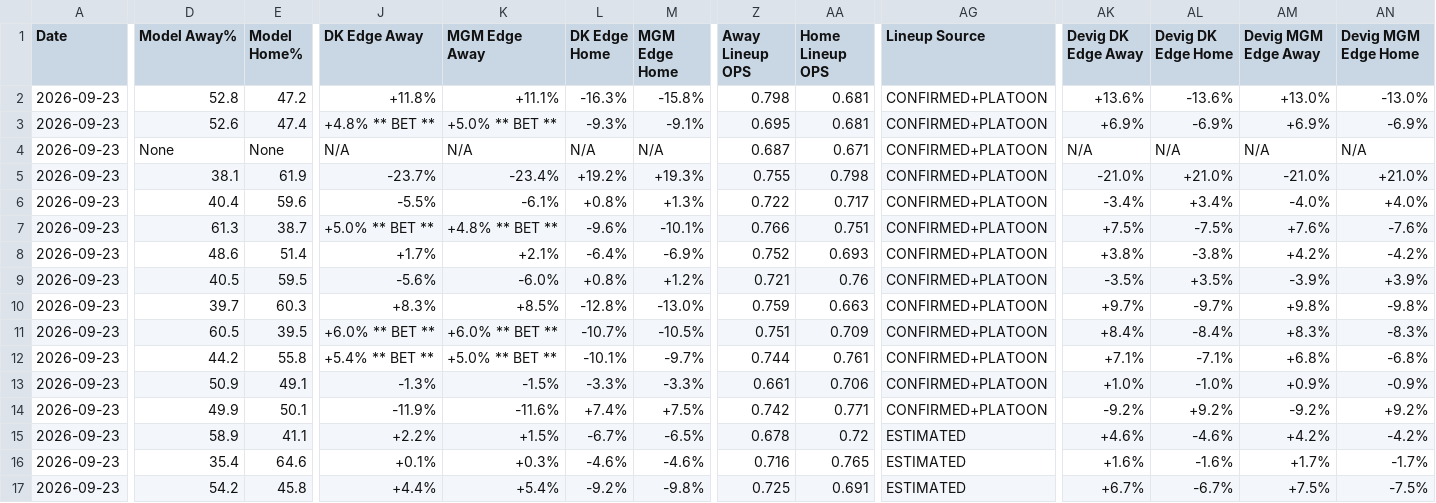
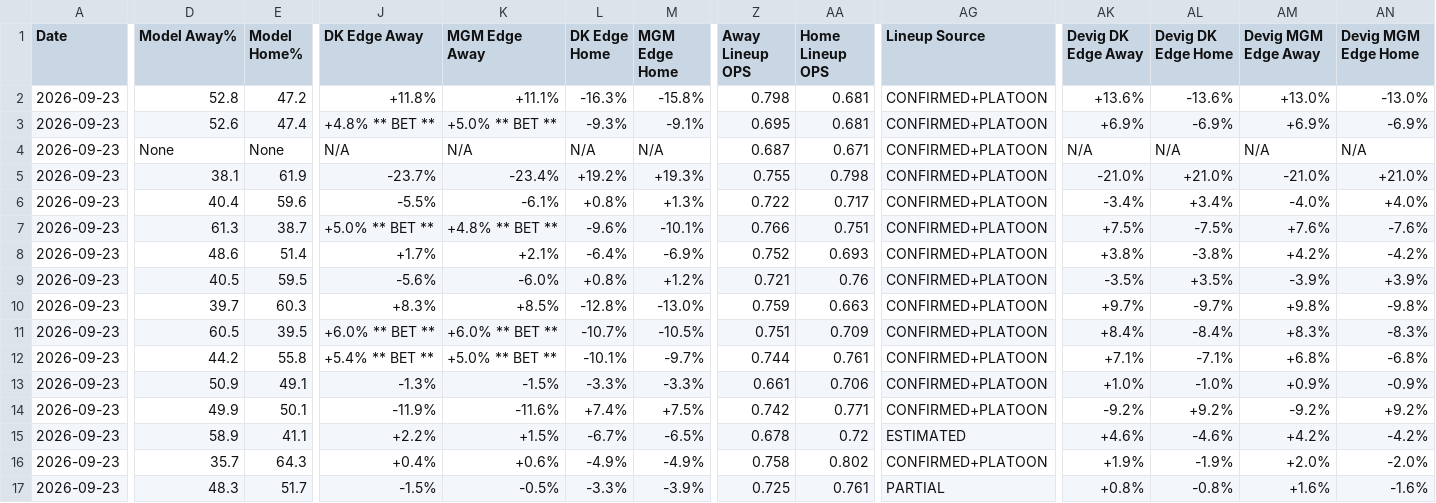
Before and after one commit to myles00price/baseball-model, a CSV file: picks_2026-09-23.csv, drawn as a sheet; only a part is shown, gaps mark what is left out; the diff names each change by its address in the sheet, - before the commit and + after, or states it on an @@ line.

```diff
--- a/picks_2026-09-23.csv
+++ b/picks_2026-09-23.csv
-D16 (Model Away%): 35.4
+D16 (Model Away%): 35.7
-E16 (Model Home%): 64.6
+E16 (Model Home%): 64.3
-J16 (DK Edge Away): +0.1%
+J16 (DK Edge Away): +0.4%
-K16 (MGM Edge Away): +0.3%
+K16 (MGM Edge Away): +0.6%
-L16 (DK Edge Home): -4.6%
+L16 (DK Edge Home): -4.9%
-M16 (MGM Edge Home): -4.6%
+M16 (MGM Edge Home): -4.9%
-Z16 (Away Lineup OPS): 0.716
+Z16 (Away Lineup OPS): 0.758
-AA16 (Home Lineup OPS): 0.765
+AA16 (Home Lineup OPS): 0.802
-AG16 (Lineup Source): ESTIMATED
+AG16 (Lineup Source): CONFIRMED+PLATOON
-AK16 (Devig DK Edge Away): +1.6%
+AK16 (Devig DK Edge Away): +1.9%
-AL16 (Devig DK Edge Home): -1.6%
+AL16 (Devig DK Edge Home): -1.9%
-AM16 (Devig MGM Edge Away): +1.7%
+AM16 (Devig MGM Edge Away): +2.0%
-AN16 (Devig MGM Edge Home): -1.7%
+AN16 (Devig MGM Edge Home): -2.0%
-D17 (Model Away%): 54.2
+D17 (Model Away%): 48.3
-E17 (Model Home%): 45.8
+E17 (Model Home%): 51.7
-J17 (DK Edge Away): +4.4%
+J17 (DK Edge Away): -1.5%
-K17 (MGM Edge Away): +5.4%
+K17 (MGM Edge Away): -0.5%
-L17 (DK Edge Home): -9.2%
+L17 (DK Edge Home): -3.3%
-M17 (MGM Edge Home): -9.8%
+M17 (MGM Edge Home): -3.9%
-AA17 (Home Lineup OPS): 0.691
+AA17 (Home Lineup OPS): 0.761
-AG17 (Lineup Source): ESTIMATED
+AG17 (Lineup Source): PARTIAL
-AK17 (Devig DK Edge Away): +6.7%
+AK17 (Devig DK Edge Away): +0.8%
-AL17 (Devig DK Edge Home): -6.7%
+AL17 (Devig DK Edge Home): -0.8%
-AM17 (Devig MGM Edge Away): +7.5%
+AM17 (Devig MGM Edge Away): +1.6%
-AN17 (Devig MGM Edge Home): -7.5%
+AN17 (Devig MGM Edge Home): -1.6%
```
Also changed, not shown: k_lock_2026-09-23.csv, 8 other files.
